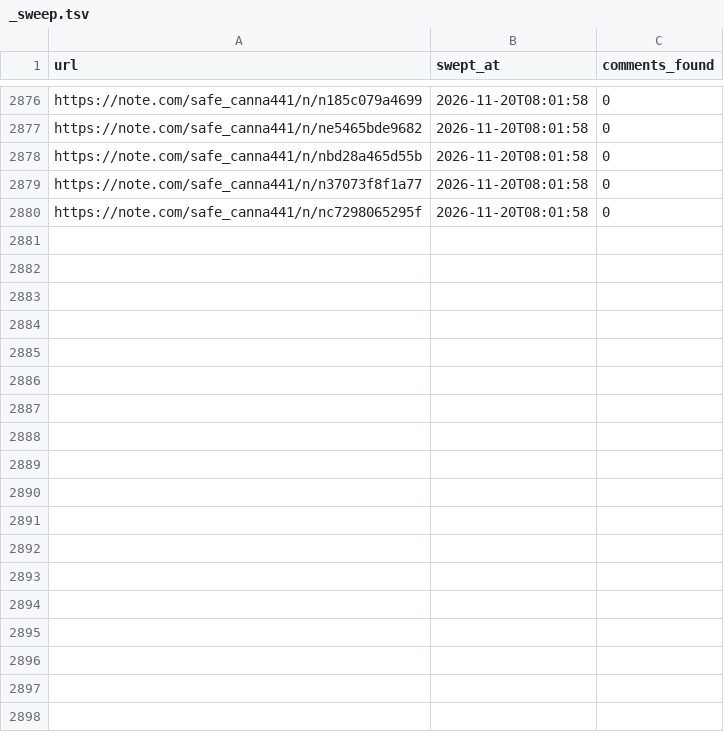
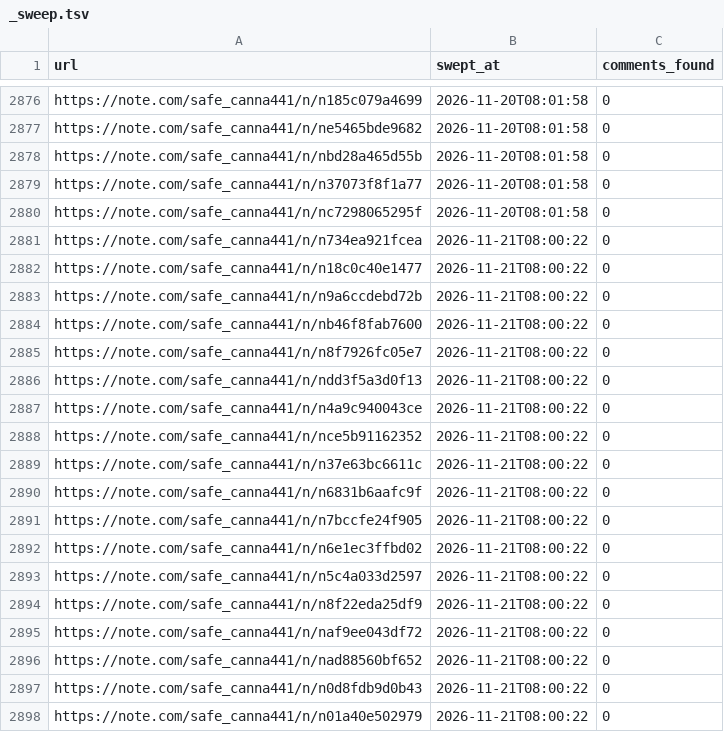
Before and after one commit to tyutyutakokaina81-netizen/agent-team, a TSV file: ops/comments/_sweep.tsv, drawn as a sheet; only a part is shown, gaps mark what is left out.

```diff
--- a/ops/comments/_sweep.tsv
+++ b/ops/comments/_sweep.tsv
@@ -2880 +2880,19 @@ https://note.com/safe_canna441/n/n37073f8f1a77	2026-11-20T08:01:58	0
 https://note.com/safe_canna441/n/nc7298065295f	2026-11-20T08:01:58	0
+https://note.com/safe_canna441/n/n734ea921fcea	2026-11-21T08:00:22	0
+https://note.com/safe_canna441/n/n18c0c40e1477	2026-11-21T08:00:22	0
+https://note.com/safe_canna441/n/n9a6ccdebd72b	2026-11-21T08:00:22	0
+https://note.com/safe_canna441/n/nb46f8fab7600	2026-11-21T08:00:22	0
+https://note.com/safe_canna441/n/n8f7926fc05e7	2026-11-21T08:00:22	0
+https://note.com/safe_canna441/n/ndd3f5a3d0f13	2026-11-21T08:00:22	0
+https://note.com/safe_canna441/n/n4a9c940043ce	2026-11-21T08:00:22	0
+https://note.com/safe_canna441/n/nce5b91162352	2026-11-21T08:00:22	0
+https://note.com/safe_canna441/n/n37e63bc6611c	2026-11-21T08:00:22	0
+https://note.com/safe_canna441/n/n6831b6aafc9f	2026-11-21T08:00:22	0
+https://note.com/safe_canna441/n/n7bccfe24f905	2026-11-21T08:00:22	0
+https://note.com/safe_canna441/n/n6e1ec3ffbd02	2026-11-21T08:00:22	0
+https://note.com/safe_canna441/n/n5c4a033d2597	2026-11-21T08:00:22	0
+https://note.com/safe_canna441/n/n8f22eda25df9	2026-11-21T08:00:22	0
+https://note.com/safe_canna441/n/naf9ee043df72	2026-11-21T08:00:22	0
+https://note.com/safe_canna441/n/nad88560bf652	2026-11-21T08:00:22	0
+https://note.com/safe_canna441/n/n0d8fdb9d0b43	2026-11-21T08:00:22	0
+https://note.com/safe_canna441/n/n01a40e502979	2026-11-21T08:00:22	0
```
Also changed, not shown: 6 other files.
